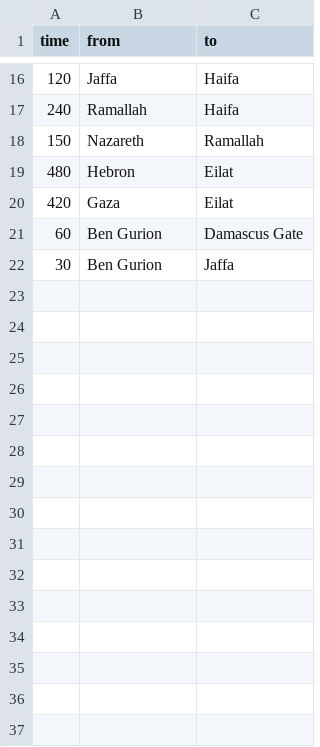
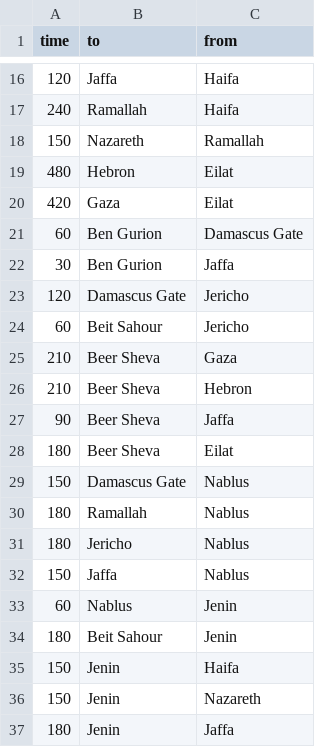
Before and after one commit to radiodario/holy-land-map, a CSV file: data/trips.csv, drawn as a sheet; only a part is shown, gaps mark what is left out; the diff names each change by its address in the sheet, - before the commit and + after, or states it on an @@ line.

Commit message:
more towns and travel times

```diff
--- a/data/trips.csv
+++ b/data/trips.csv
-B1: from
+B1: to
-C1: to
+C1: from
+row 23: 120 | Damascus Gate | Jericho
+row 24: 60 | Beit Sahour | Jericho
+row 25: 210 | Beer Sheva | Gaza
+row 26: 210 | Beer Sheva | Hebron
+row 27: 90 | Beer Sheva | Jaffa
+row 28: 180 | Beer Sheva | Eilat
+row 29: 150 | Damascus Gate | Nablus
+row 30: 180 | Ramallah | Nablus
+row 31: 180 | Jericho | Nablus
+row 32: 150 | Jaffa | Nablus
+row 33: 60 | Nablus | Jenin
+row 34: 180 | Beit Sahour | Jenin
+row 35: 150 | Jenin | Haifa
+row 36: 150 | Jenin | Nazareth
+row 37: 180 | Jenin | Jaffa
```
Also changed, not shown: 1 other file.
